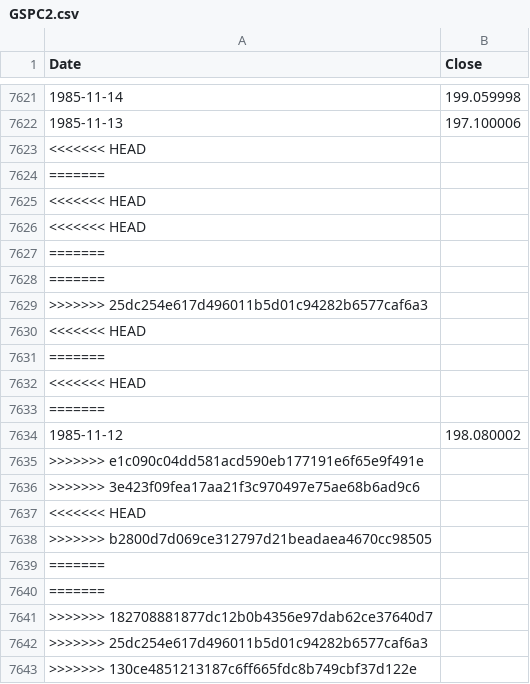
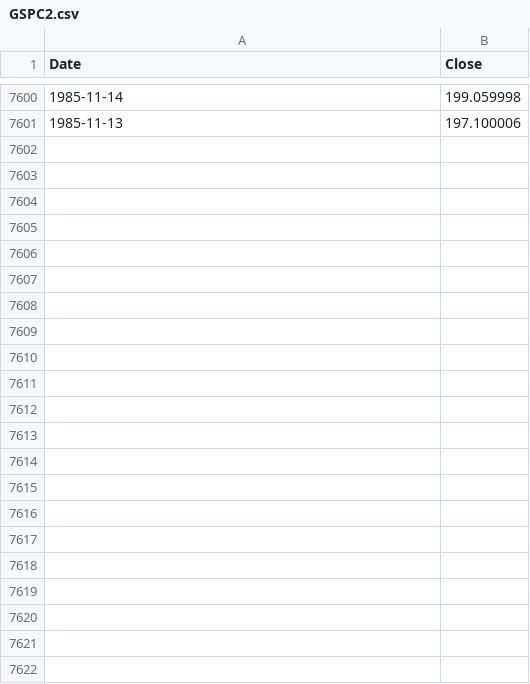
Before and after one commit to danbikle/app26r, a CSV file: public/csv/GSPC2.csv, drawn as a sheet; only a part is shown, gaps mark what is left out; the diff covers the shown part only.

```diff
--- a/public/csv/GSPC2.csv
+++ b/public/csv/GSPC2.csv
@@ -7622,22 +7601 @@ Date,Close
 1985-11-13,197.100006
-<<<<<<< HEAD
-=======
-<<<<<<< HEAD
-<<<<<<< HEAD
-=======
-=======
->>>>>>> 25dc254e617d496011b5d01c94282b6577caf6a3
-<<<<<<< HEAD
-=======
-<<<<<<< HEAD
-=======
-1985-11-12,198.080002
->>>>>>> e1c090c04dd581acd590eb177191e6f65e9f491e
->>>>>>> 3e423f09fea17aa21f3c970497e75ae68b6ad9c6
-<<<<<<< HEAD
->>>>>>> b2800d7d069ce312797d21beadaea4670cc98505
-=======
-=======
->>>>>>> 182708881877dc12b0b4356e97dab62ce37640d7
->>>>>>> 25dc254e617d496011b5d01c94282b6577caf6a3
->>>>>>> 130ce4851213187c6ff665fdc8b749cbf37d122e
```
Also changed, not shown: 21 removed rows elsewhere in this file, 1 other file.
